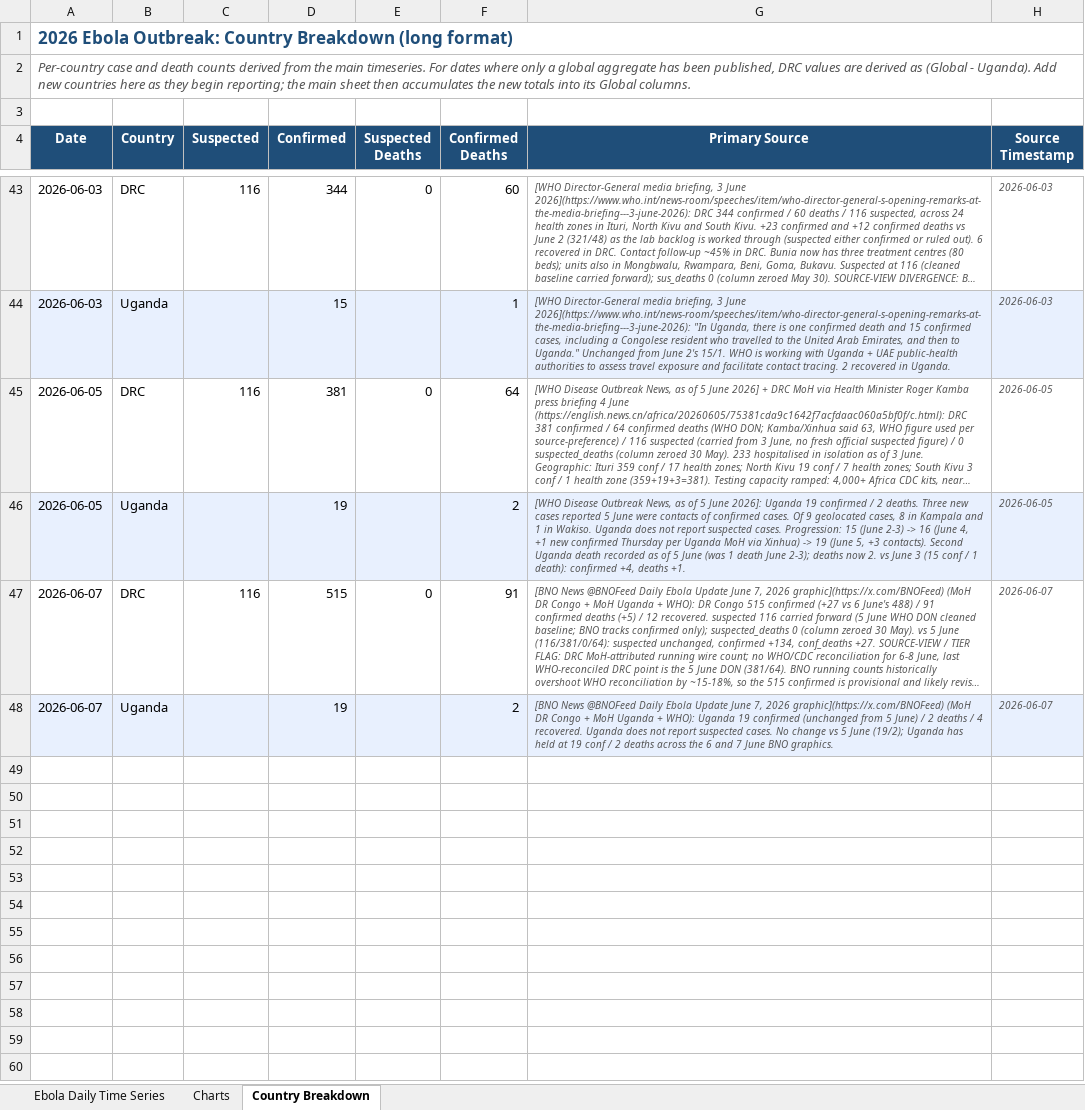
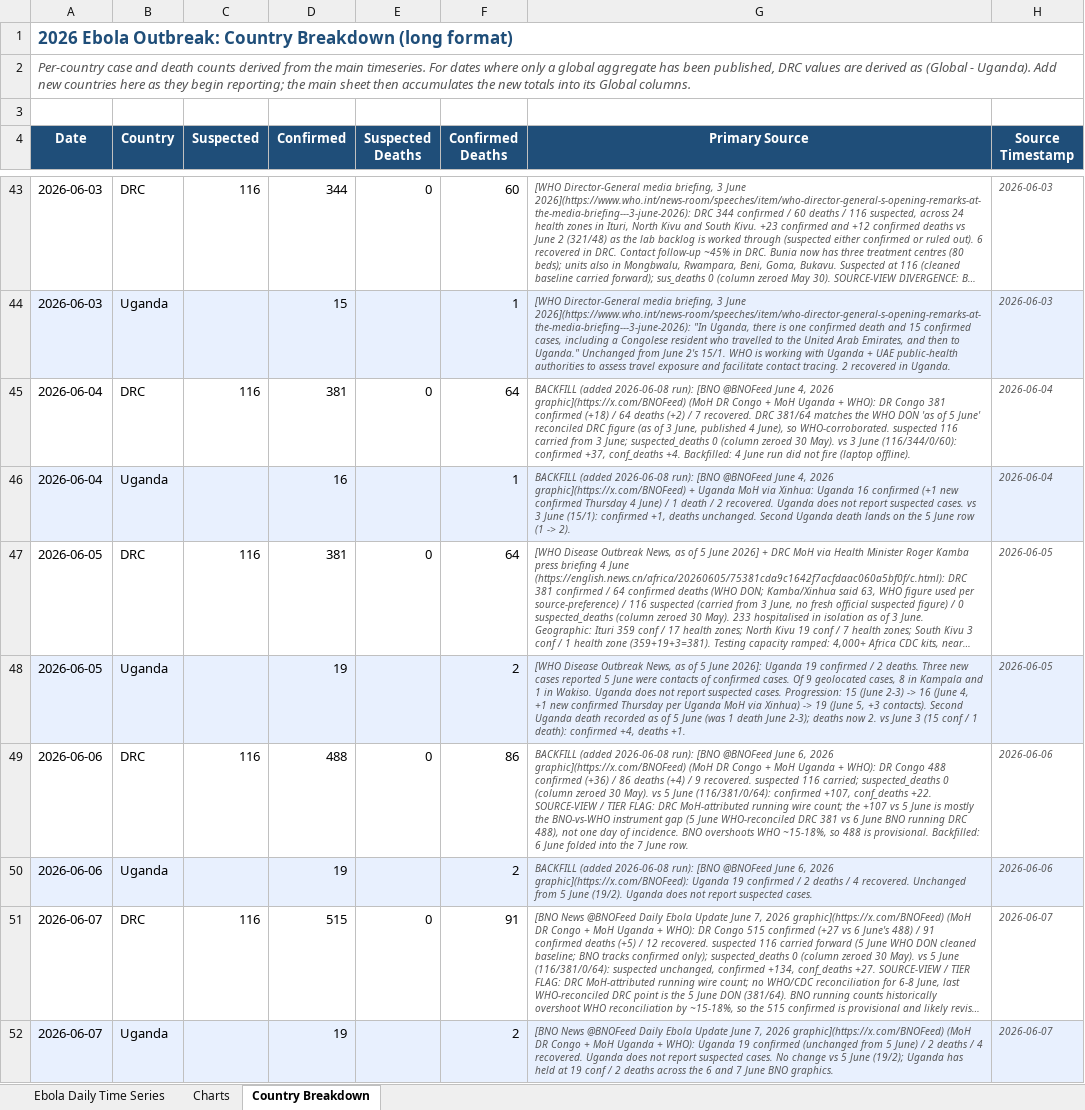
Before and after one commit to webbegole/ebola-bundibugyo-tracker-2026, an Excel workbook: outputs/ebola_timeseries.xlsx, sheet Country Breakdown, drawn as a sheet; only a part is shown, gaps mark what is left out; long unchanged cells end in …; values as stored, in another font and other column widths than the file's, no borders; the diff names each change by its address in the sheet, - before the commit and + after, or states it on an @@ line.

Commit message:
Backfill June 4 (397/65) + June 6 (507/88) rows from BNO daily graphics; add daily-row backfill policy to METHODOLOGY

```diff
--- a/outputs/ebola_timeseries.xlsx (sheet Country Breakdown)
+++ b/outputs/ebola_timeseries.xlsx (sheet Country Breakdown)
+row 45: 2026-06-04 | DRC | 116 | 381 | 0 | 64 | BACKFILL (added 2026-06-08 run): [BNO @BNOFeed June 4, 2026 graphic](https://x.com/BNOFeed) (MoH DR Congo + MoH Uganda + WHO): DR Congo 381 confirmed (+18) / 64 deaths (+2) / 7 recovered. DRC 381/64 matches the WHO DON 'as of 5 June' reconciled DRC figure (as of 3 June, published 4 June), so WHO-corroborated. suspected 116 carried from 3 June; suspected_deaths 0 (column zeroed 30 May). vs 3 June (116/344/0/60): confirmed +37, conf_deaths +4. Backfilled: 4 June run did not fire (laptop offline). | 2026-06-04
+row 46: 2026-06-04 | Uganda |  | 16 |  | 1 | BACKFILL (added 2026-06-08 run): [BNO @BNOFeed June 4, 2026 graphic](https://x.com/BNOFeed) + Uganda MoH via Xinhua: Uganda 16 confirmed (+1 new confirmed Thursday 4 June) / 1 death / 2 recovered. Uganda does not report suspected cases. vs 3 June (15/1): confirmed +1, deaths unchanged. Second Uganda death lands on the 5 June row (1 -> 2). | 2026-06-04
+row 49: 2026-06-06 | DRC | 116 | 488 | 0 | 86 | BACKFILL (added 2026-06-08 run): [BNO @BNOFeed June 6, 2026 graphic](https://x.com/BNOFeed) (MoH DR Congo + MoH Uganda + WHO): DR Congo 488 confirmed (+36) / 86 deaths (+4) / 9 recovered. suspected 116 carried; suspected_deaths 0 (column zeroed 30 May). vs 5 June (116/381/0/64): confirmed +107, conf_deaths +22. SOURCE-VIEW / TIER FLAG: DRC MoH-attributed running wire count; the +107 vs 5 June is mostly the BNO-vs-WHO instrument gap (5 June WHO-reconciled DRC 381 vs 6 June BNO running DRC 488), not one day of incidence. BNO overshoots WHO ~15-18%, so 488 is provisional. Backfilled: 6 June folded into the 7 June row. | 2026-06-06
+row 50: 2026-06-06 | Uganda |  | 19 |  | 2 | BACKFILL (added 2026-06-08 run): [BNO @BNOFeed June 6, 2026 graphic](https://x.com/BNOFeed): Uganda 19 confirmed / 2 deaths / 4 recovered. Unchanged from 5 June (19/2). Uganda does not report suspected cases. | 2026-06-06
```
Also changed, not shown: sheet Charts, sheet Ebola Daily Time Series, 8 other files.
